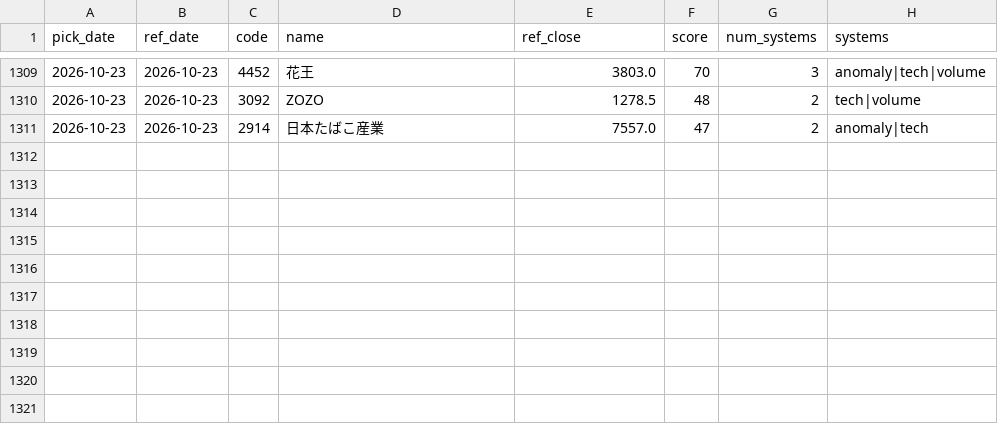
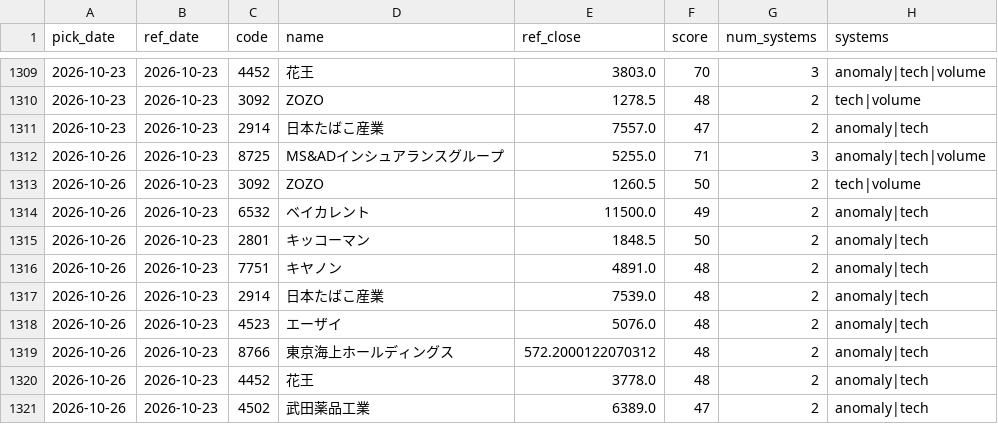
Before and after one commit to Resapan159/Kabu-app, a CSV file: history/picks.csv, drawn as a sheet; only a part is shown, gaps mark what is left out; the diff names each change by its address in the sheet, - before the commit and + after, or states it on an @@ line.

```diff
--- a/history/picks.csv
+++ b/history/picks.csv
+row 1312: 2026-10-26 | 2026-10-23 | 8725 | MS&ADインシュアランスグループ | 5255.0 | 71 | 3 | anomaly|tech|volume
+row 1313: 2026-10-26 | 2026-10-23 | 3092 | ZOZO | 1260.5 | 50 | 2 | tech|volume
+row 1314: 2026-10-26 | 2026-10-23 | 6532 | ベイカレント | 11500.0 | 49 | 2 | anomaly|tech
+row 1315: 2026-10-26 | 2026-10-23 | 2801 | キッコーマン | 1848.5 | 50 | 2 | anomaly|tech
+row 1316: 2026-10-26 | 2026-10-23 | 7751 | キヤノン | 4891.0 | 48 | 2 | anomaly|tech
+row 1317: 2026-10-26 | 2026-10-23 | 2914 | 日本たばこ産業 | 7539.0 | 48 | 2 | anomaly|tech
+row 1318: 2026-10-26 | 2026-10-23 | 4523 | エーザイ | 5076.0 | 48 | 2 | anomaly|tech
+row 1319: 2026-10-26 | 2026-10-23 | 8766 | 東京海上ホールディングス | 572.2000122070312 | 48 | 2 | anomaly|tech
+row 1320: 2026-10-26 | 2026-10-23 | 4452 | 花王 | 3778.0 | 48 | 2 | anomaly|tech
+row 1321: 2026-10-26 | 2026-10-23 | 4502 | 武田薬品工業 | 6389.0 | 47 | 2 | anomaly|tech
```
Also changed, not shown: history/results.csv, 4 other files.
